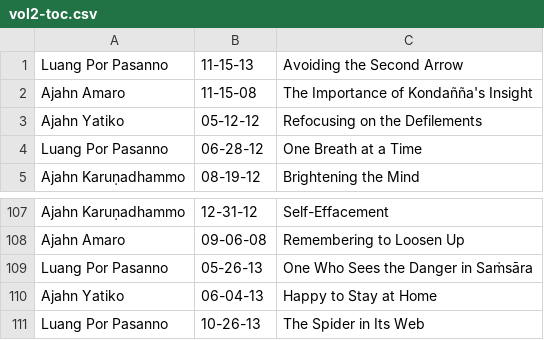
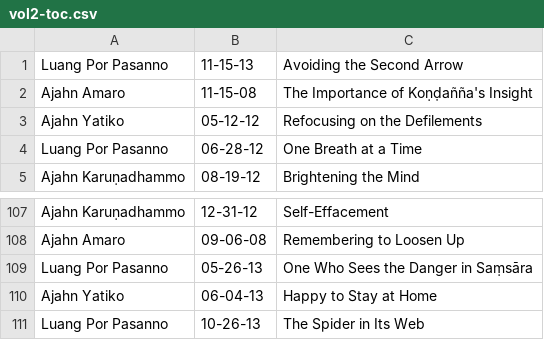
Before and after one commit to abhayagiri/beginning-our-day, a CSV file: manuscripts/vol2-toc.csv, drawn as a sheet; only a part is shown, gaps mark what is left out.

```diff
--- a/manuscripts/vol2-toc.csv
+++ b/manuscripts/vol2-toc.csv
@@ -1,3 +1,3 @@
 Luang Por Pasanno,11-15-13,Avoiding the Second Arrow
-Ajahn Amaro,11-15-08,The Importance of Kondañña's Insight
+Ajahn Amaro,11-15-08,The Importance of Koṇḍañña's Insight
 Ajahn Yatiko,05-12-12,Refocusing on the Defilements
@@ -108,3 +108,3 @@ Ajahn Karuṇadhammo,12-31-12,Self-Effacement
 Ajahn Amaro,09-06-08,Remembering to Loosen Up
-Luang Por Pasanno,05-26-13,One Who Sees the Danger in Saṁsāra
+Luang Por Pasanno,05-26-13,One Who Sees the Danger in Saṃsāra
 Ajahn Yatiko,06-04-13,Happy to Stay at Home
```
Also changed, not shown: manuscripts/vol1-toc.csv.
